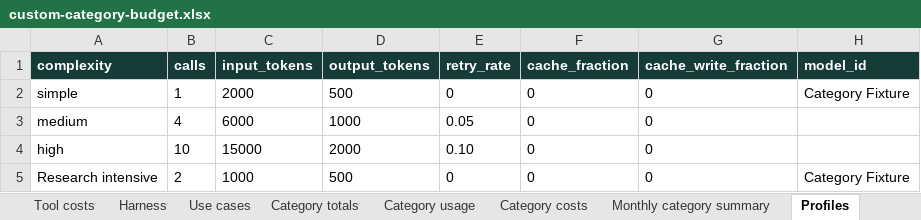
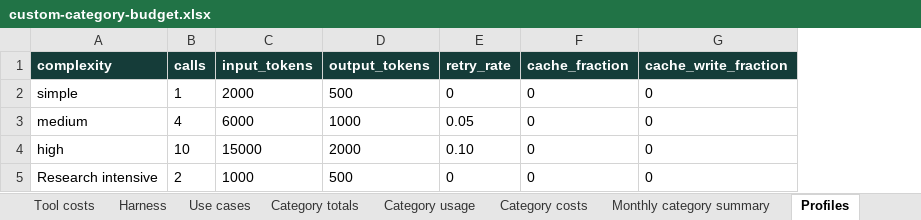
Before and after one commit to sandiplahiri/agent-cost-estimator, an Excel workbook: artifacts/custom-categories/custom-category-budget.xlsx, sheet Profiles, drawn as a sheet; values as stored, in another font and other column widths than the file's, no borders; the diff names each change by its address in the sheet, - before the commit and + after, or states it on an @@ line.

Commit message:
Add agent inventory and decouple complexity profiles from models

```diff
--- a/artifacts/custom-categories/custom-category-budget.xlsx (sheet Profiles)
+++ b/artifacts/custom-categories/custom-category-budget.xlsx (sheet Profiles)
-column H (model_id), rows 2-5: Category Fixture |  |  | Category Fixture
```
Also changed, not shown: sheet Agent identities, sheet Volume, sheet Agents, sheet Pricing, sheet Read me, 41 other files.
